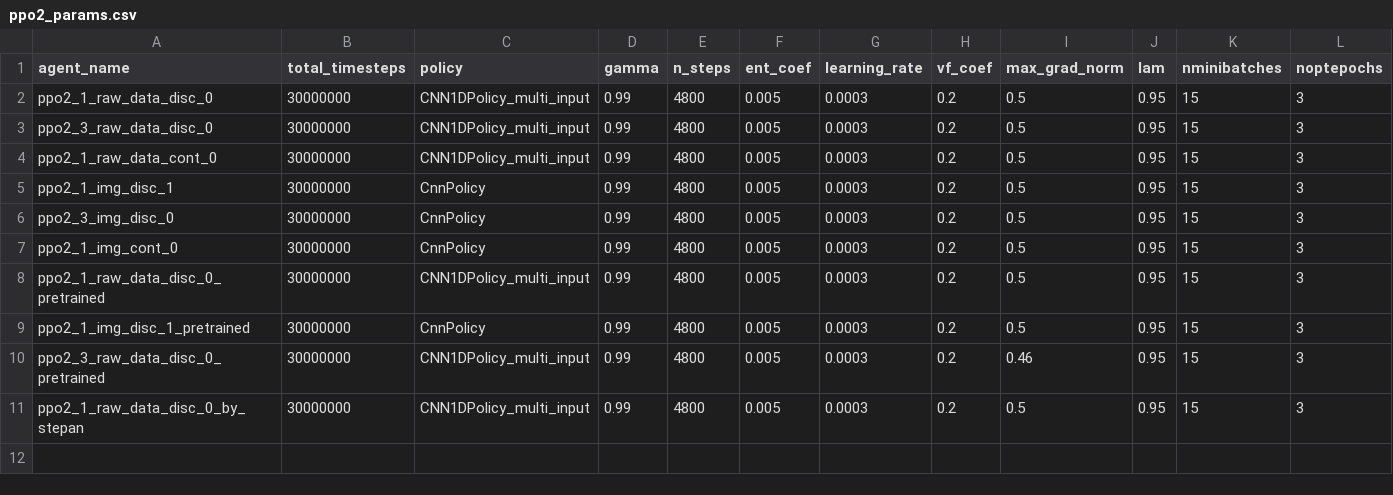
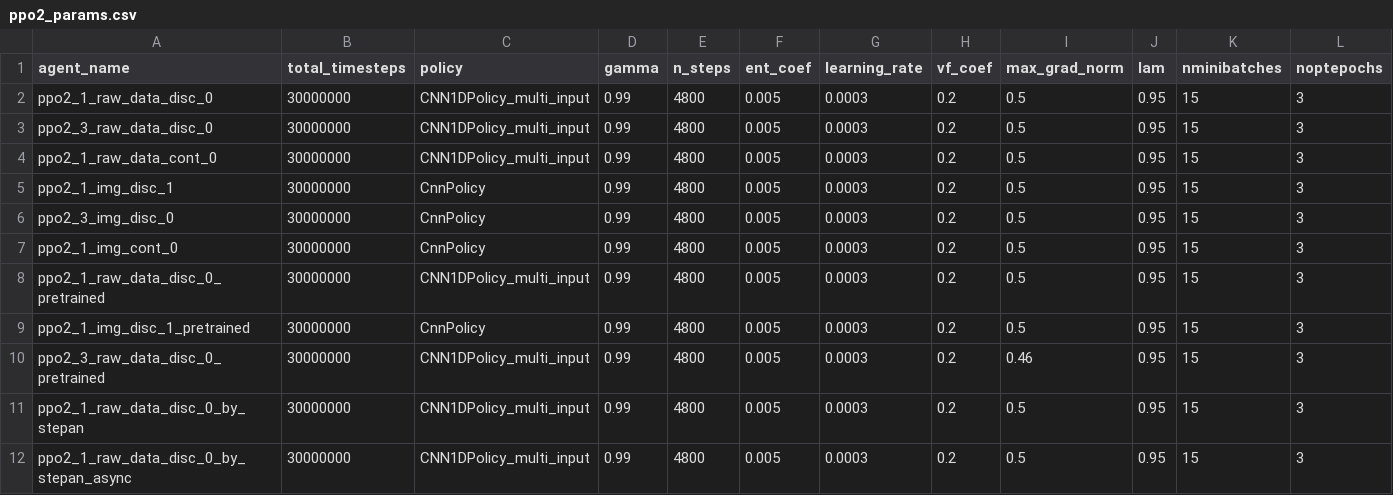
Before and after one commit to rayvburn/drl_local_planner_ros_stable_baselines, a CSV file: start_scripts/training_params/ppo2_params.csv, drawn as a sheet; only a part is shown; rows hold the shown columns only; the diff names each change by its address in the sheet, - before the commit and + after, or states it on an @@ line.

```diff
--- a/start_scripts/training_params/ppo2_params.csv
+++ b/start_scripts/training_params/ppo2_params.csv
+row 12: ppo2_1_raw_data_disc_0_by_stepan_async | 30000000 | CNN1DPolicy_multi_input | 0.99 | 4800 | 0.005 | 0.0003 | 0.2 | 0.5 | 0.95 | 15 | 3
```
Also changed, not shown: 7 other files.
